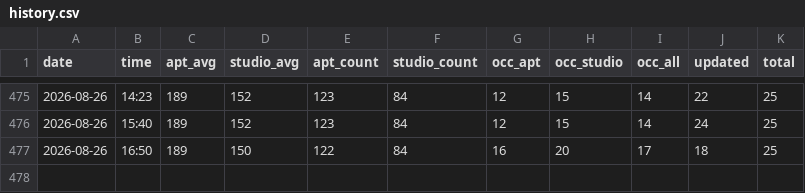
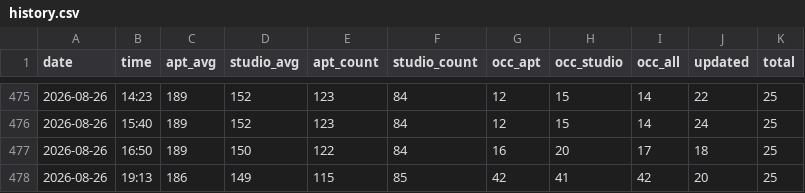
Before and after one commit to tarafre/gathern-pricing, a CSV file: data/history.csv, drawn as a sheet; only a part is shown, gaps mark what is left out.

```diff
--- a/data/history.csv
+++ b/data/history.csv
@@ -477 +477,2 @@ date,time,apt_avg,studio_avg,apt_count,studio_count,occ_apt,occ_studio,occ_all,u
 2026-08-26,16:50,189,150,122,84,16,20,17,18,25
+2026-08-26,19:13,186,149,115,85,42,41,42,20,25
```
